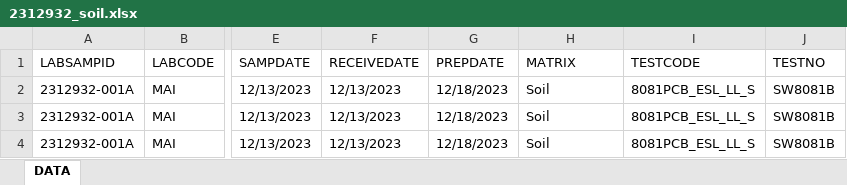
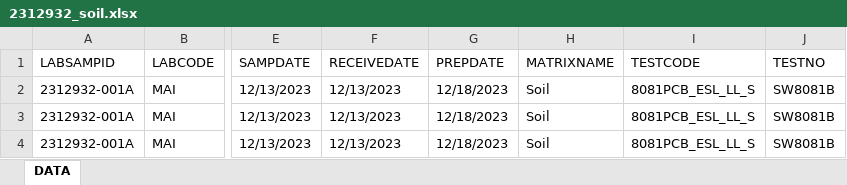
Before and after one commit to wenhaowuengeo/EDD_GPRunner, an Excel workbook: 2312932_soil.xlsx, sheet DATA, drawn as a sheet; only a part is shown, gaps mark what is left out; values as stored, in another font and other column widths than the file's, no borders; the diff names each change by its address in the sheet, - before the commit and + after, or states it on an @@ line.

Commit message:
batch conversion update v1.1

```diff
--- a/2312932_soil.xlsx (sheet DATA)
+++ b/2312932_soil.xlsx (sheet DATA)
-H1: MATRIX
+H1: MATRIXNAME
```
Also changed, not shown: 5 other files.
